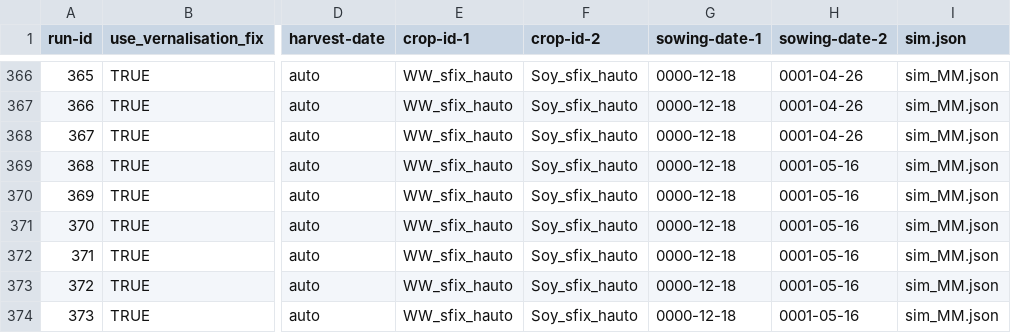
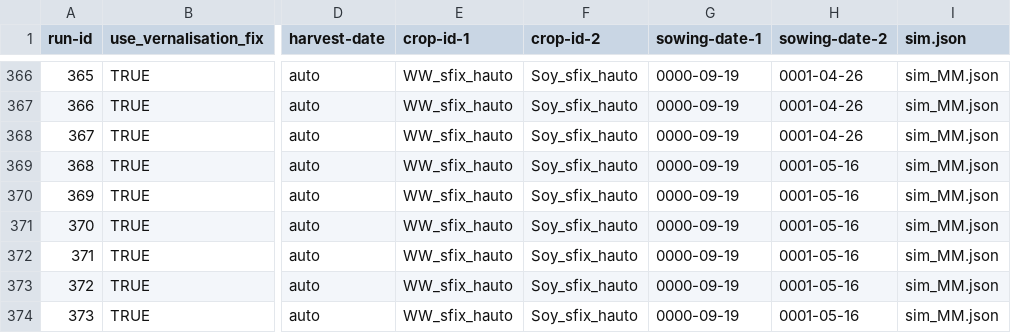
Before and after one commit to zalf-rpm/divCROP, a CSV file: sim_setups.csv, drawn as a sheet; only a part is shown, gaps mark what is left out; the diff covers the shown part only; the diff names each change by its address in the sheet, - before the commit and + after, or states it on an @@ line.

```diff
--- a/sim_setups.csv
+++ b/sim_setups.csv
-G366:G374 (sowing-date-1): 0000-12-18
+G366:G374 (sowing-date-1): 0000-09-19
```
Also changed, not shown: 51 edited cells elsewhere in this file.
